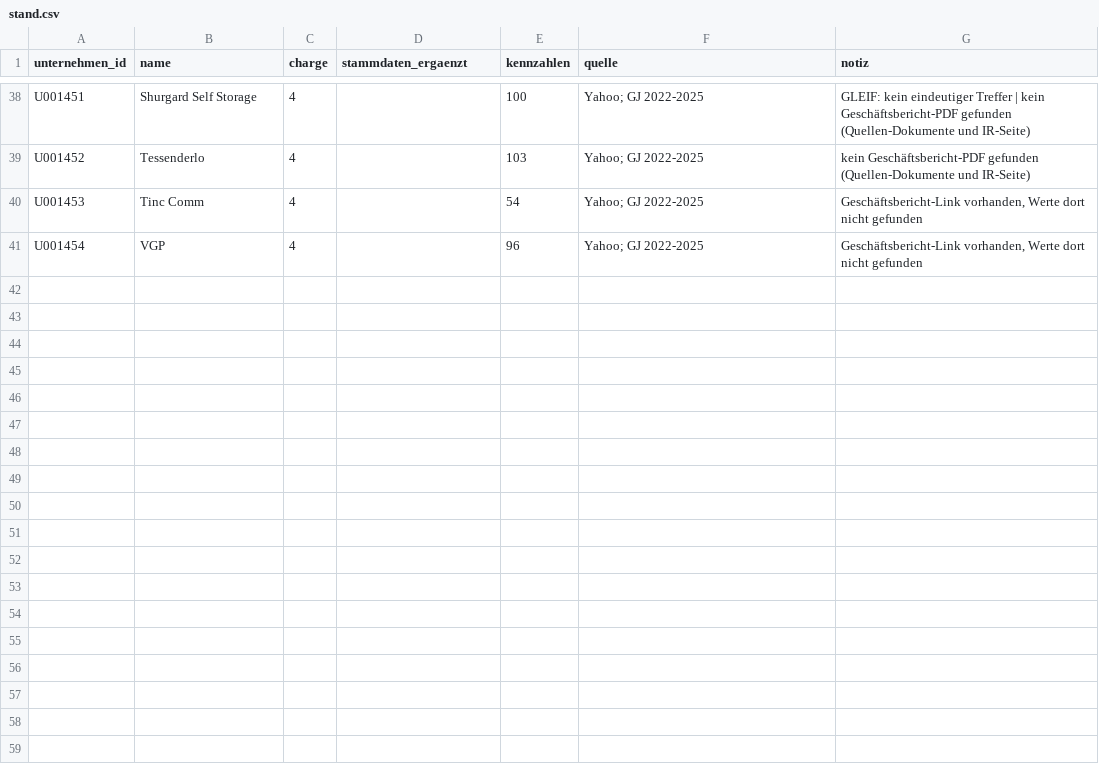
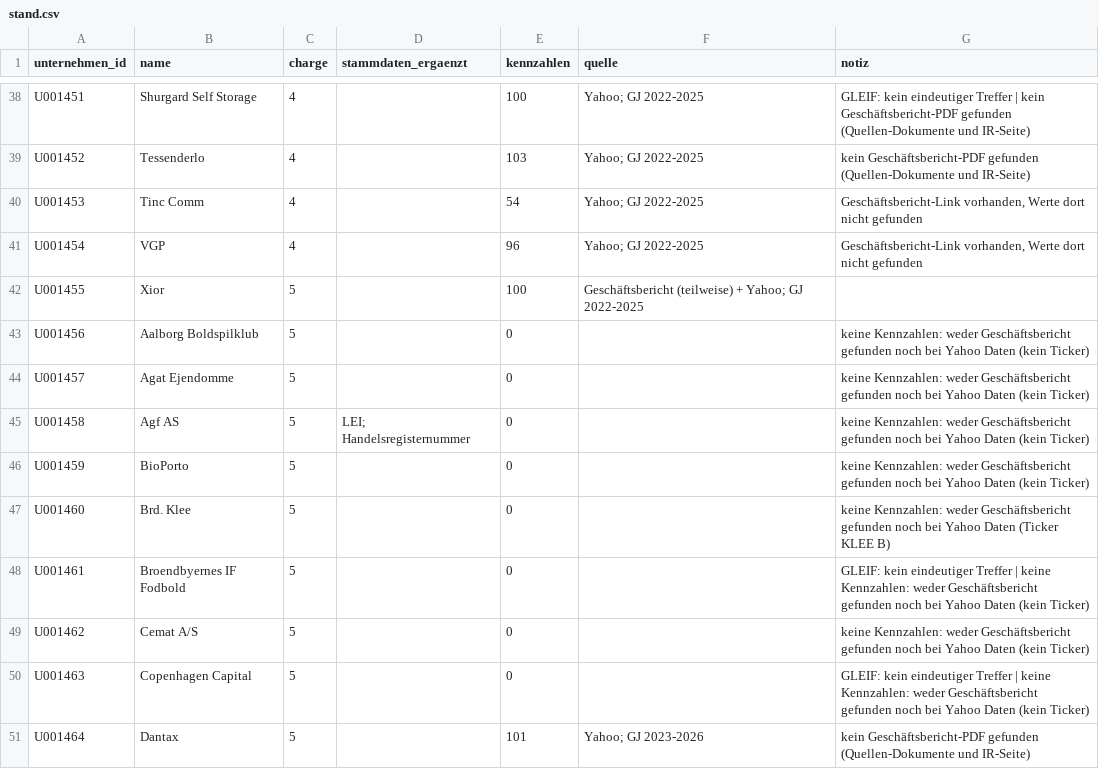
Before and after one commit to chillkrote/Unternehmenskennzahlen, a CSV file: unternehmen-tabelle/anreicherung/stand.csv, drawn as a sheet; only a part is shown, gaps mark what is left out.

```diff
--- a/unternehmen-tabelle/anreicherung/stand.csv
+++ b/unternehmen-tabelle/anreicherung/stand.csv
@@ -41 +41,11 @@ U001453,Tinc Comm,4,,54,Yahoo; GJ 2022-2025,"Geschäftsbericht-Link vorhanden, W
 U001454,VGP,4,,96,Yahoo; GJ 2022-2025,"Geschäftsbericht-Link vorhanden, Werte dort nicht gefunden"
+U001455,Xior,5,,100,Geschäftsbericht (teilweise) + Yahoo; GJ 2022-2025,
+U001456,Aalborg Boldspilklub,5,,0,,keine Kennzahlen: weder Geschäftsbericht gefunden noch bei Yahoo Daten (kein Ticker)
+U001457,Agat Ejendomme,5,,0,,keine Kennzahlen: weder Geschäftsbericht gefunden noch bei Yahoo Daten (kein Ticker)
+U001458,Agf AS,5,LEI; Handelsregisternummer,0,,keine Kennzahlen: weder Geschäftsbericht gefunden noch bei Yahoo Daten (kein Ticker)
+U001459,BioPorto,5,,0,,keine Kennzahlen: weder Geschäftsbericht gefunden noch bei Yahoo Daten (kein Ticker)
+U001460,Brd. Klee,5,,0,,keine Kennzahlen: weder Geschäftsbericht gefunden noch bei Yahoo Daten (Ticker KLEE B)
+U001461,Broendbyernes IF Fodbold,5,,0,,GLEIF: kein eindeutiger Treffer | keine Kennzahlen: weder Geschäftsbericht gefunden noch bei Yahoo Daten (kein Ticker)
+U001462,Cemat A/S,5,,0,,keine Kennzahlen: weder Geschäftsbericht gefunden noch bei Yahoo Daten (kein Ticker)
+U001463,Copenhagen Capital,5,,0,,GLEIF: kein eindeutiger Treffer | keine Kennzahlen: weder Geschäftsbericht gefunden noch bei Yahoo Daten (kein Ticker)
+U001464,Dantax,5,,101,Yahoo; GJ 2023-2026,kein Geschäftsbericht-PDF gefunden (Quellen-Dokumente und IR-Seite)
```
Also changed, not shown: 4 other files.
